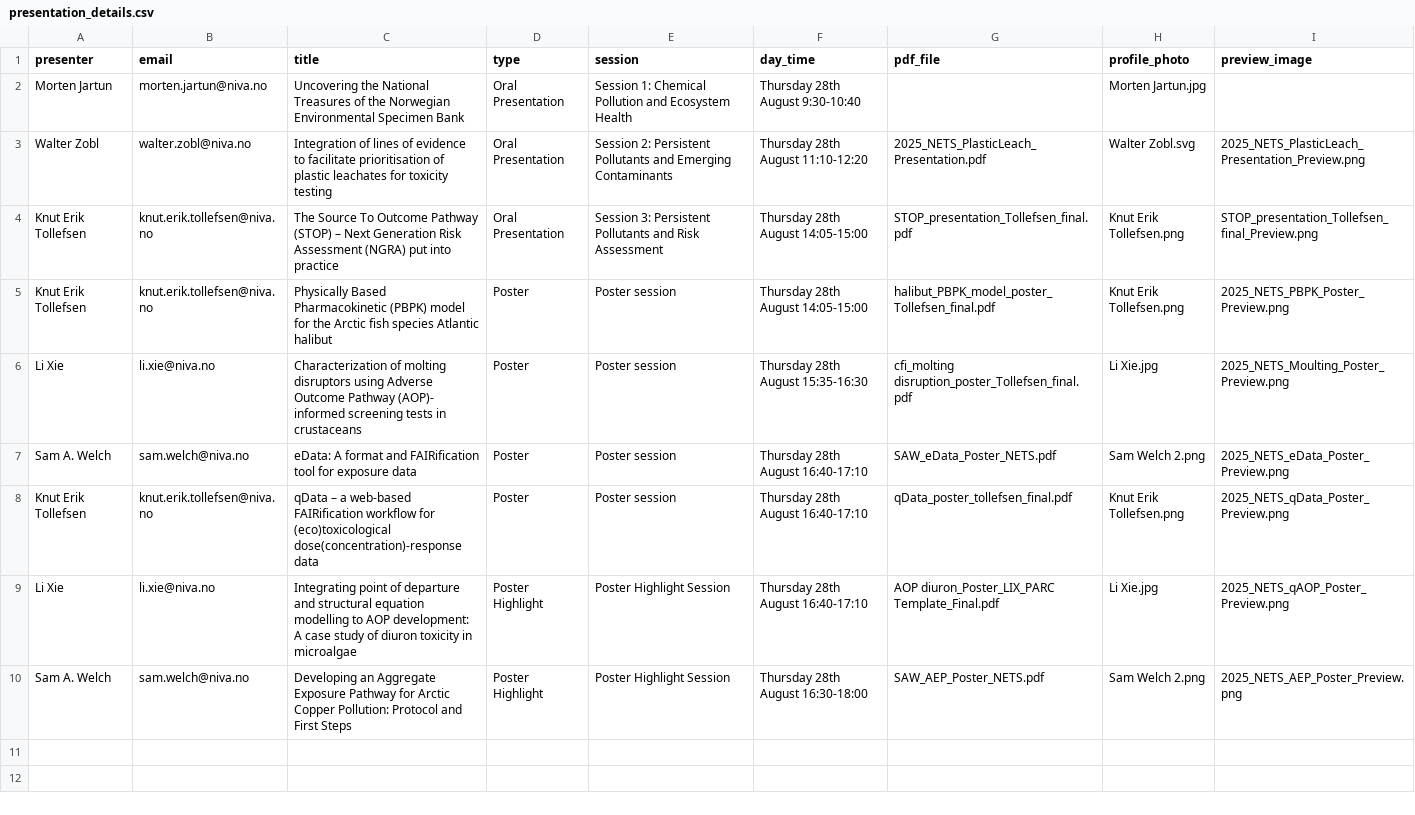
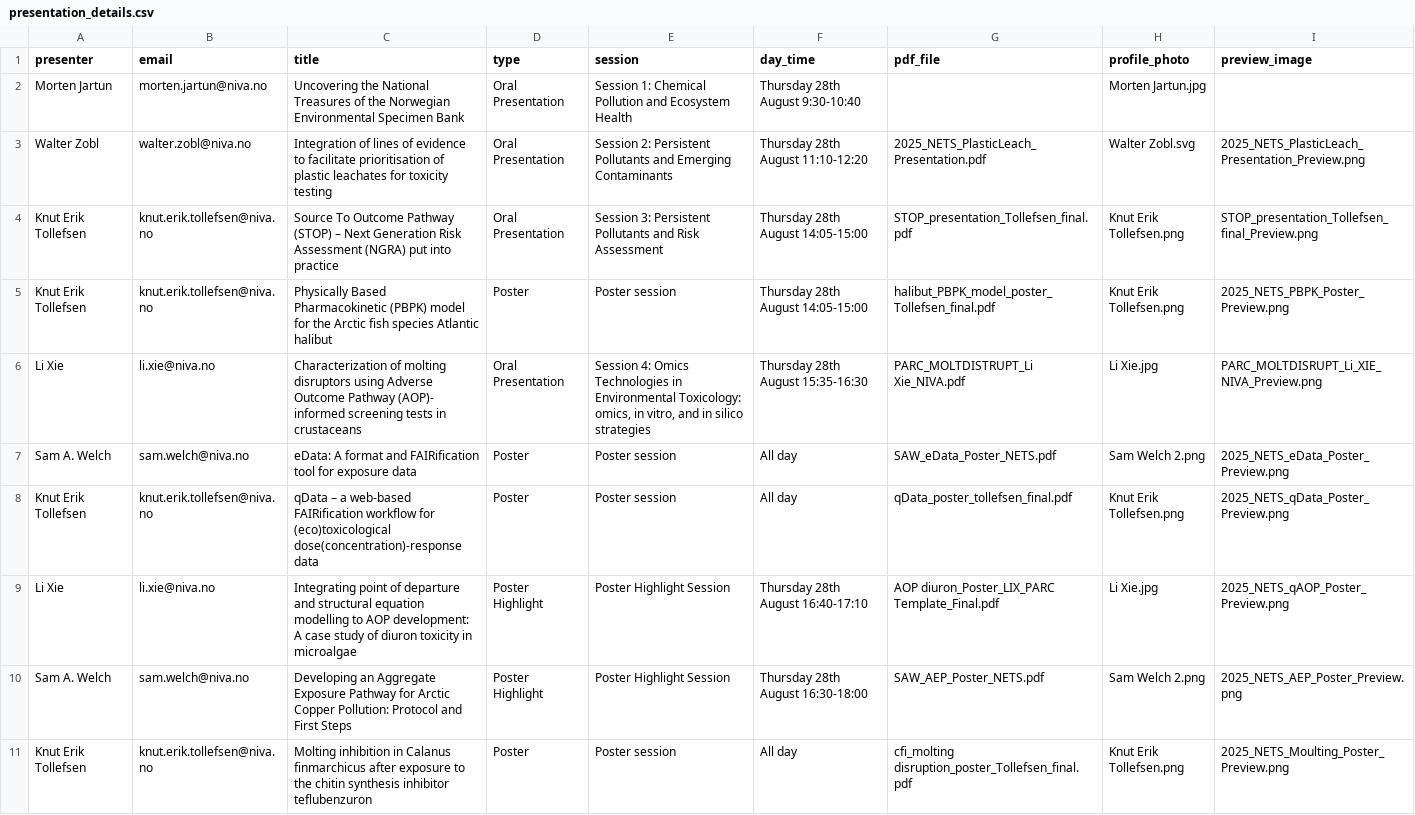
Before and after one commit to sawelch-NIVA/nets2025-dashboard, a CSV file: presentation_details.csv, drawn as a sheet.

Commit message:
Added more presentations, fixed typos.

```diff
--- a/presentation_details.csv
+++ b/presentation_details.csv
@@ -3,8 +3,9 @@ Morten Jartun,morten.jartun@niva.no,Uncovering the National Treasures of the Nor
 Walter Zobl,walter.zobl@niva.no,Integration of lines of evidence to facilitate prioritisation of plastic leachates for toxicity testing,Oral Presentation,Session 2: Persistent Pollutants and Emerging Contaminants,Thursday 28th August 11:10-12:20,2025_NETS_PlasticLeach_Presentation.pdf,Walter Zobl.svg,2025_NETS_PlasticLeach_Presentation_Preview.png
-Knut Erik Tollefsen,knut.erik.tollefsen@niva.no,The Source To Outcome Pathway (STOP) – Next Generation Risk Assessment (NGRA) put into practice,Oral Presentation,Session 3: Persistent Pollutants and Risk Assessment,Thursday 28th August 14:05-15:00,STOP_presentation_Tollefsen_final.pdf,Knut Erik Tollefsen.png,STOP_presentation_Tollefsen_final_Preview.png
+Knut Erik Tollefsen,knut.erik.tollefsen@niva.no,Source To Outcome Pathway (STOP) – Next Generation Risk Assessment (NGRA) put into practice,Oral Presentation,Session 3: Persistent Pollutants and Risk Assessment,Thursday 28th August 14:05-15:00,STOP_presentation_Tollefsen_final.pdf,Knut Erik Tollefsen.png,STOP_presentation_Tollefsen_final_Preview.png
 Knut Erik Tollefsen,knut.erik.tollefsen@niva.no,Physically Based Pharmacokinetic (PBPK) model for the Arctic fish species Atlantic halibut,Poster,Poster session,Thursday 28th August 14:05-15:00,halibut_PBPK_model_poster_Tollefsen_final.pdf,Knut Erik Tollefsen.png,2025_NETS_PBPK_Poster_Preview.png
-Li Xie,li.xie@niva.no,Characterization of molting disruptors using Adverse Outcome Pathway (AOP)- informed screening tests in crustaceans,Poster,Poster session,Thursday 28th August 15:35-16:30,cfi_molting disruption_poster_Tollefsen_final.pdf,Li Xie.jpg,2025_NETS_Moulting_Poster_Preview.png
-Sam A. Welch,sam.welch@niva.no,eData: A format and FAIRification tool for exposure data,Poster,Poster session,Thursday 28th August 16:40-17:10,SAW_eData_Poster_NETS.pdf,Sam Welch 2.png,2025_NETS_eData_Poster_Preview.png
-Knut Erik Tollefsen,knut.erik.tollefsen@niva.no,qData – a web-based FAIRification workflow for (eco)toxicological dose(concentration)-response data,Poster,Poster session,Thursday 28th August 16:40-17:10,qData_poster_tollefsen_final.pdf,Knut Erik Tollefsen.png,2025_NETS_qData_Poster_Preview.png
+Li Xie,li.xie@niva.no,Characterization of molting disruptors using Adverse Outcome Pathway (AOP)- informed screening tests in crustaceans,Oral Presentation,"Session 4: Omics Technologies in Environmental Toxicology: omics, in vitro, and in silico strategies ",Thursday 28th August 15:35-16:30,PARC_MOLTDISTRUPT_Li Xie_NIVA.pdf,Li Xie.jpg,PARC_MOLTDISRUPT_Li_XIE_NIVA_Preview.png
+Sam A. Welch,sam.welch@niva.no,eData: A format and FAIRification tool for exposure data,Poster,Poster session,All day,SAW_eData_Poster_NETS.pdf,Sam Welch 2.png,2025_NETS_eData_Poster_Preview.png
+Knut Erik Tollefsen,knut.erik.tollefsen@niva.no,qData – a web-based FAIRification workflow for (eco)toxicological dose(concentration)-response data,Poster,Poster session,All day,qData_poster_tollefsen_final.pdf,Knut Erik Tollefsen.png,2025_NETS_qData_Poster_Preview.png
 Li Xie,li.xie@niva.no,Integrating point of departure and structural equation modelling to AOP development: A case study of diuron toxicity in microalgae,Poster Highlight,Poster Highlight Session,Thursday 28th August 16:40-17:10,AOP diuron_Poster_LIX_PARC Template_Final.pdf,Li Xie.jpg,2025_NETS_qAOP_Poster_Preview.png
 Sam A. Welch,sam.welch@niva.no,Developing an Aggregate Exposure Pathway for Arctic Copper Pollution: Protocol and First Steps,Poster Highlight,Poster Highlight Session,Thursday 28th August 16:30-18:00,SAW_AEP_Poster_NETS.pdf,Sam Welch 2.png,2025_NETS_AEP_Poster_Preview.png
+Knut Erik Tollefsen,knut.erik.tollefsen@niva.no,Molting inhibition in Calanus finmarchicus after exposure to the chitin synthesis inhibitor teflubenzuron,Poster,Poster session,All day,cfi_molting disruption_poster_Tollefsen_final.pdf,Knut Erik Tollefsen.png,2025_NETS_Moulting_Poster_Preview.png
```
Also changed, not shown: 4 other files.
